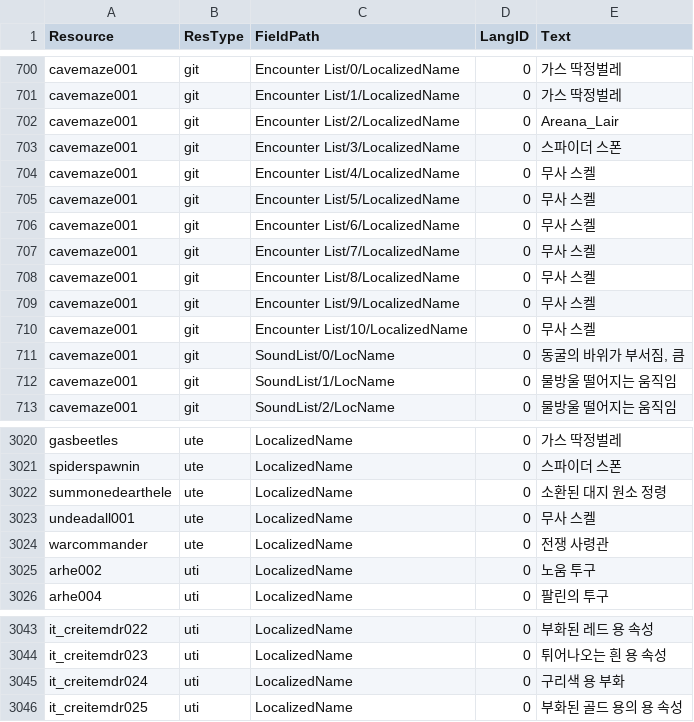
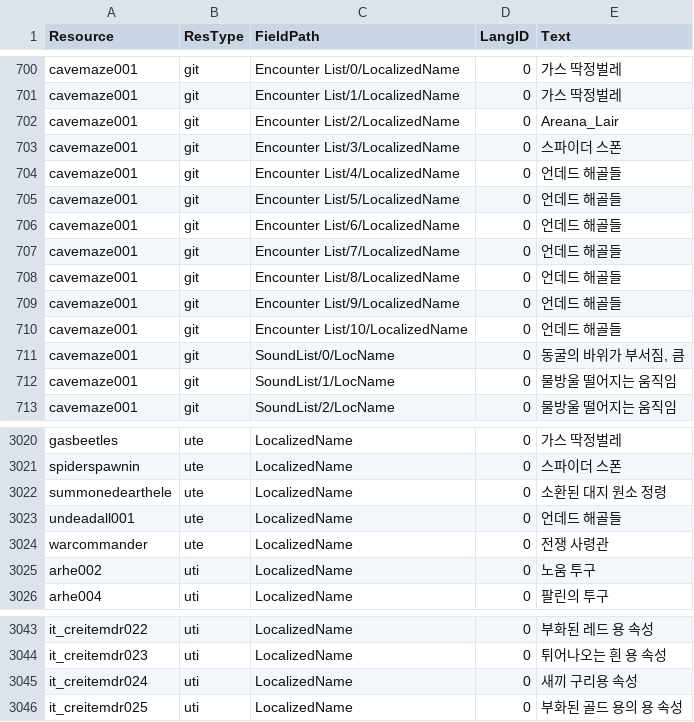
Before and after one commit to iamtalker/nwn1ee-korean-unified, a CSV file: installer/community/AHTD_1_The_Hunt_begins_4_1/translations.csv, drawn as a sheet; only a part is shown, gaps mark what is left out.

```diff
--- a/installer/community/AHTD_1_The_Hunt_begins_4_1/translations.csv
+++ b/installer/community/AHTD_1_The_Hunt_begins_4_1/translations.csv
@@ -704,9 +704,9 @@ cavemaze001,git,Encounter List/2/LocalizedName,0,Areana_Lair
 cavemaze001,git,Encounter List/3/LocalizedName,0,스파이더 스폰
-cavemaze001,git,Encounter List/4/LocalizedName,0,무사 스켈
-cavemaze001,git,Encounter List/5/LocalizedName,0,무사 스켈
-cavemaze001,git,Encounter List/6/LocalizedName,0,무사 스켈
-cavemaze001,git,Encounter List/7/LocalizedName,0,무사 스켈
-cavemaze001,git,Encounter List/8/LocalizedName,0,무사 스켈
-cavemaze001,git,Encounter List/9/LocalizedName,0,무사 스켈
-cavemaze001,git,Encounter List/10/LocalizedName,0,무사 스켈
+cavemaze001,git,Encounter List/4/LocalizedName,0,언데드 해골들
+cavemaze001,git,Encounter List/5/LocalizedName,0,언데드 해골들
+cavemaze001,git,Encounter List/6/LocalizedName,0,언데드 해골들
+cavemaze001,git,Encounter List/7/LocalizedName,0,언데드 해골들
+cavemaze001,git,Encounter List/8/LocalizedName,0,언데드 해골들
+cavemaze001,git,Encounter List/9/LocalizedName,0,언데드 해골들
+cavemaze001,git,Encounter List/10/LocalizedName,0,언데드 해골들
 cavemaze001,git,SoundList/0/LocName,0,"동굴의 바위가 부서짐, 큼"
@@ -3069,3 +3069,3 @@ spiderspawnin,ute,LocalizedName,0,스파이더 스폰
 summonedearthele,ute,LocalizedName,0,소환된 대지 원소 정령
-undeadall001,ute,LocalizedName,0,무사 스켈
+undeadall001,ute,LocalizedName,0,언데드 해골들
 warcommander,ute,LocalizedName,0,전쟁 사령관
@@ -3091,3 +3091,3 @@ it_creitemdr022,uti,LocalizedName,0,부화된 레드 용 속성
 it_creitemdr023,uti,LocalizedName,0,튀어나오는 흰 용 속성
-it_creitemdr024,uti,LocalizedName,0,구리색 용 부화
+it_creitemdr024,uti,LocalizedName,0,새끼 구리용 속성
 it_creitemdr025,uti,LocalizedName,0,부화된 골드 용의 용 속성
```
Also changed, not shown: installer/community/Siege_of_Shadowdale_Enhanced_Edition/translations.csv, installer/modbuild/premium/ddf/inline/dlg.csv, 36 other files.
